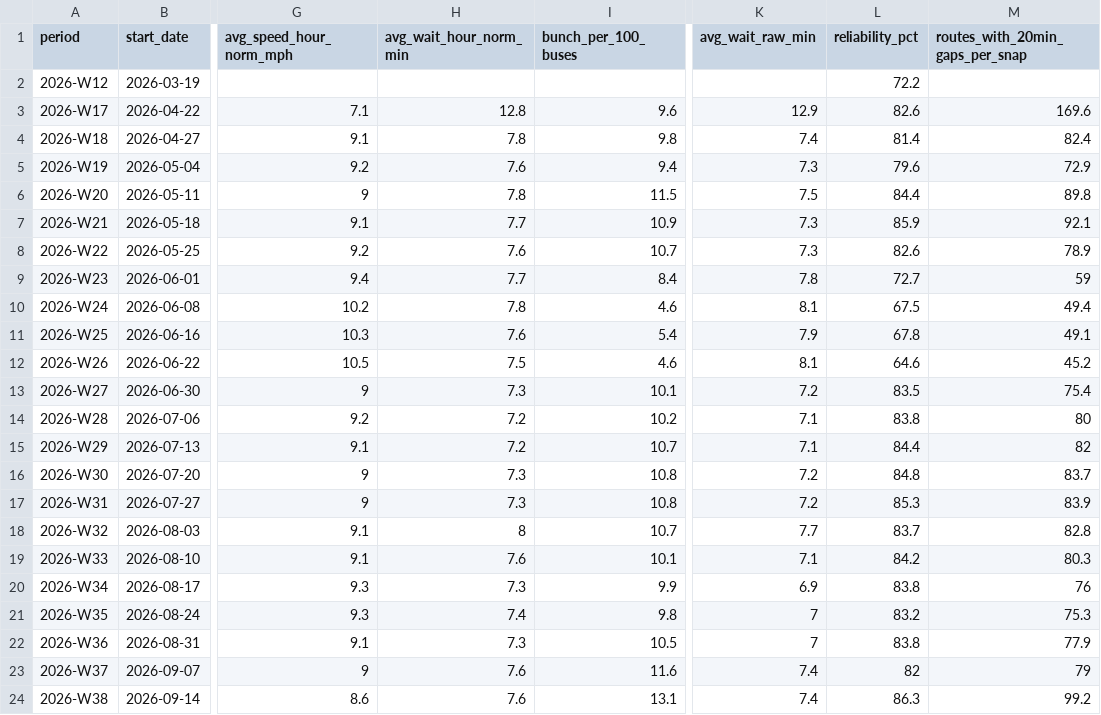
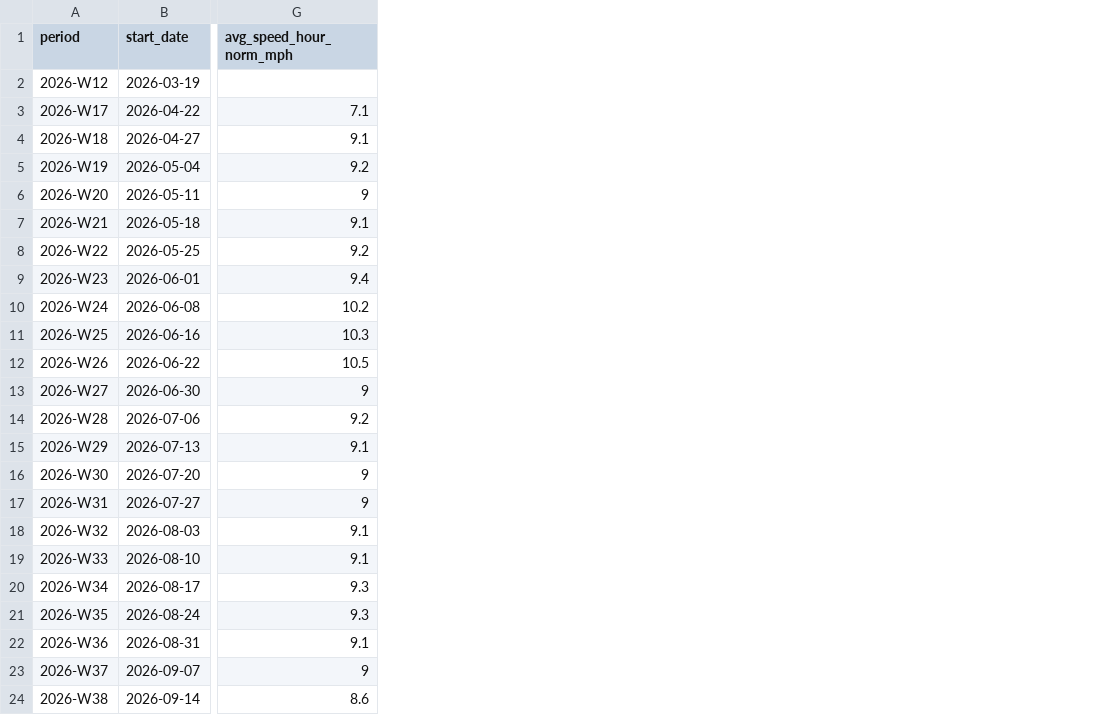
Before and after one commit to joshgreenman1973/experiments, a CSV file: nyc-bus-tracker/data/downloads/weekly-system.csv, drawn as a sheet; only a part is shown, gaps mark what is left out; the diff names each change by its address in the sheet, - before the commit and + after, or states it on an @@ line.

```diff
--- a/nyc-bus-tracker/data/downloads/weekly-system.csv
+++ b/nyc-bus-tracker/data/downloads/weekly-system.csv
-column H (avg_wait_hour_norm_min), rows 3-24: 12.8 | 7.8 | 7.6 | 7.8 | 7.7 | 7.6 | 7.7 | 7.8 | 7.6 | 7.5 | 7.3 | 7.2 | 7.2 | 7.3 | 7.3 | 8 | 7.6 | 7.3 | 7.4 | 7.3 | 7.6 | 7.6
-column I (bunch_per_100_buses), rows 3-24: 9.6 | 9.8 | 9.4 | 11.5 | 10.9 | 10.7 | 8.4 | 4.6 | 5.4 | 4.6 | 10.1 | 10.2 | 10.7 | 10.8 | 10.8 | 10.7 | 10.1 | 9.9 | 9.8 | 10.5 | 11.6 | 13.1
-column K (avg_wait_raw_min), rows 3-24: 12.9 | 7.4 | 7.3 | 7.5 | 7.3 | 7.3 | 7.8 | 8.1 | 7.9 | 8.1 | 7.2 | 7.1 | 7.1 | 7.2 | 7.2 | 7.7 | 7.1 | 6.9 | 7 | 7 | 7.4 | 7.4
-column L (reliability_pct), rows 2-24: 72.2 | 82.6 | 81.4 | 79.6 | 84.4 | 85.9 | 82.6 | 72.7 | 67.5 | 67.8 | 64.6 | 83.5 | 83.8 | 84.4 | 84.8 | 85.3 | 83.7 | 84.2 | 83.8 | 83.2 | 83.8 | 82 | 86.3
-column M (routes_with_20min_gaps_per_snap), rows 3-24: 169.6 | 82.4 | 72.9 | 89.8 | 92.1 | 78.9 | 59 | 49.4 | 49.1 | 45.2 | 75.4 | 80 | 82 | 83.7 | 83.9 | 82.8 | 80.3 | 76 | 75.3 | 77.9 | 79 | 99.2
```
Also changed, not shown: nyc-bus-tracker/data/downloads/weekly-borough.csv, 16 other files.
